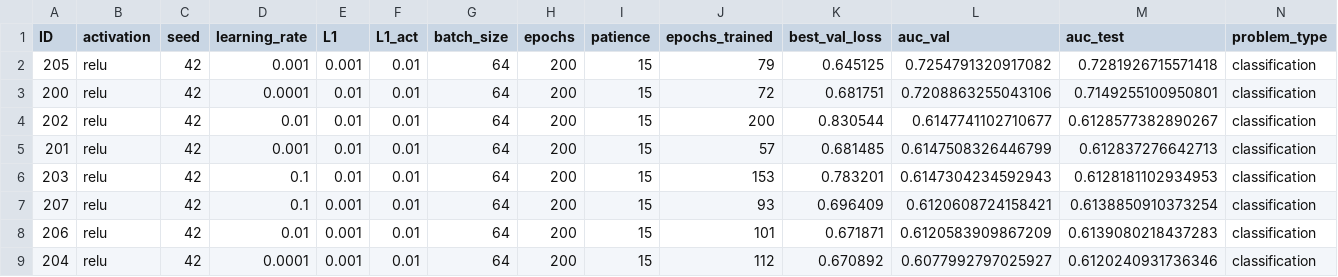
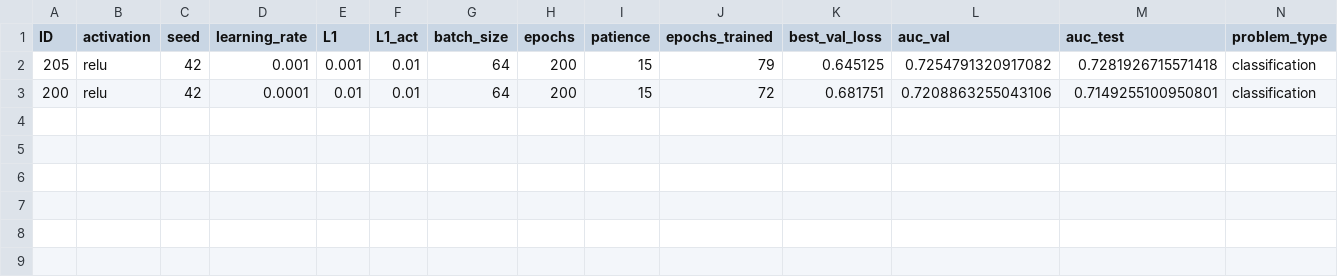
Before and after one commit to StoryofLegend/GenNet, a CSV file: reports/gridsearch/relu_gridsearch.csv, drawn as a sheet; only a part is shown; rows hold the shown columns only; the diff names each change by its address in the sheet, - before the commit and + after, or states it on an @@ line.

Commit message:
feature: summarize experiments

```diff
--- a/reports/gridsearch/relu_gridsearch.csv
+++ b/reports/gridsearch/relu_gridsearch.csv
-row 4: 202 | relu | 42 | 0.01 | 0.01 | 0.01 | 64 | 200 | 15 | 200 | 0.830544 | 0.6147741102710677 | 0.6128577382890267 | classification
-row 5: 201 | relu | 42 | 0.001 | 0.01 | 0.01 | 64 | 200 | 15 | 57 | 0.681485 | 0.6147508326446799 | 0.612837276642713 | classification
-row 6: 203 | relu | 42 | 0.1 | 0.01 | 0.01 | 64 | 200 | 15 | 153 | 0.783201 | 0.6147304234592943 | 0.6128181102934953 | classification
-row 7: 207 | relu | 42 | 0.1 | 0.001 | 0.01 | 64 | 200 | 15 | 93 | 0.696409 | 0.6120608724158421 | 0.6138850910373254 | classification
-row 8: 206 | relu | 42 | 0.01 | 0.001 | 0.01 | 64 | 200 | 15 | 101 | 0.671871 | 0.6120583909867209 | 0.6139080218437283 | classification
-row 9: 204 | relu | 42 | 0.0001 | 0.001 | 0.01 | 64 | 200 | 15 | 112 | 0.670892 | 0.6077992797025927 | 0.6120240931736346 | classification
```
Also changed, not shown: reports/gridsearch/tanh_gridsearch.csv, 5 other files.
